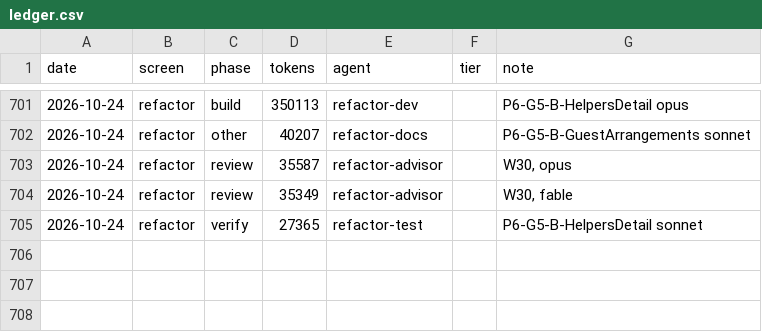
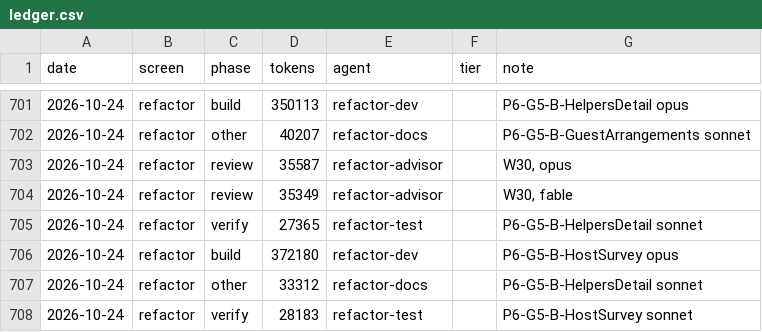
Before and after one commit to Phoenix-DX/connect-new-ui, a CSV file: migration/metrics/ledger.csv, drawn as a sheet; only a part is shown, gaps mark what is left out; the diff names each change by its address in the sheet, - before the commit and + after, or states it on an @@ line.

```diff
--- a/migration/metrics/ledger.csv
+++ b/migration/metrics/ledger.csv
+row 706: 2026-10-24 | refactor | build | 372180 | refactor-dev |  | P6-G5-B-HostSurvey opus
+row 707: 2026-10-24 | refactor | other | 33312 | refactor-docs |  | P6-G5-B-HelpersDetail sonnet
+row 708: 2026-10-24 | refactor | verify | 28183 | refactor-test |  | P6-G5-B-HostSurvey sonnet
```
Also changed, not shown: app/docs/refactor/move-map.csv, 32 other files.
